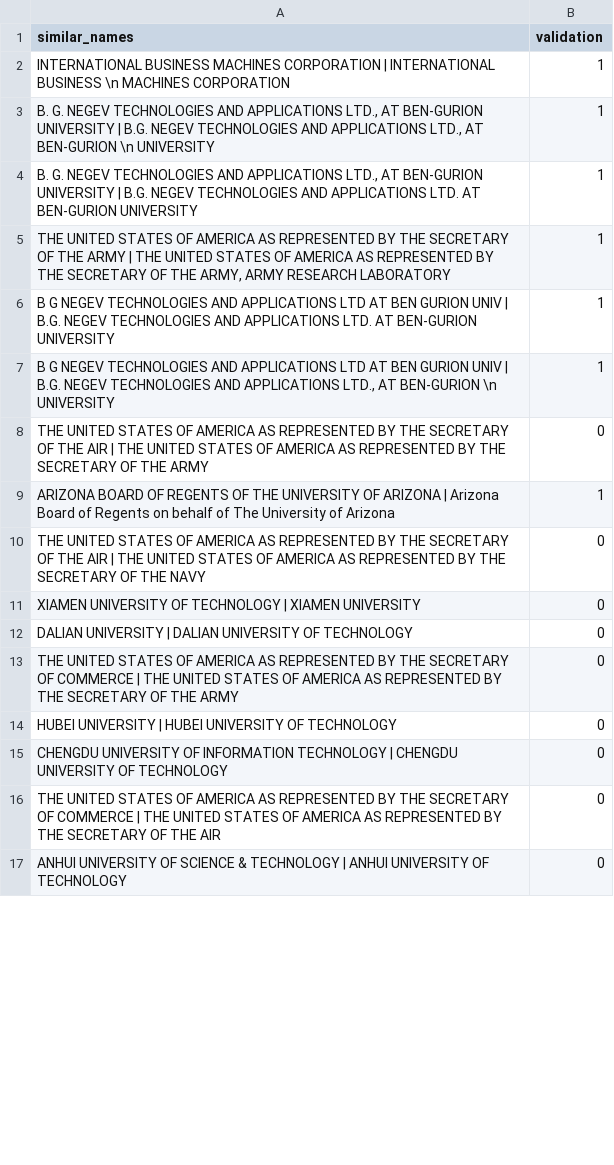
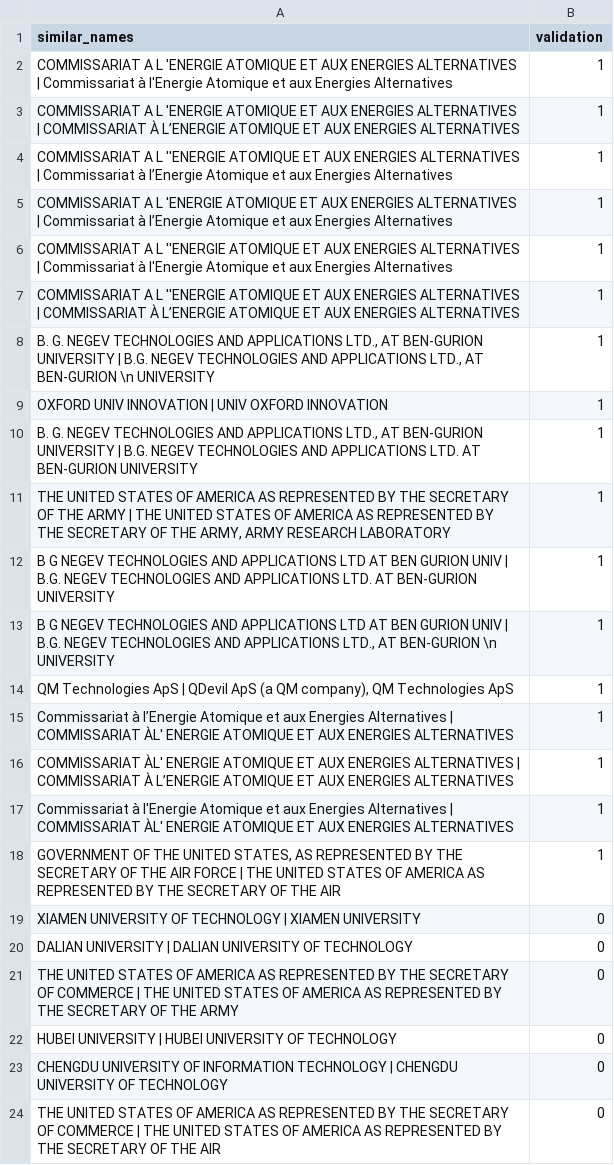
Before and after one commit to LudovicaIvaldi/Group15_innovation, a CSV file: entity-linking/validated_recall.csv, drawn as a sheet; only a part is shown; the shorter side is filled out with more unchanged rows; the diff covers the shown part only.

```diff
--- a/entity-linking/validated_recall.csv
+++ b/entity-linking/validated_recall.csv
@@ -1,4 +1,10 @@
 similar_names,validation
-INTERNATIONAL BUSINESS MACHINES CORPORATION | INTERNATIONAL BUSINESS \n MACHINES CORPORATION,1
+COMMISSARIAT A L 'ENERGIE ATOMIQUE ET AUX ENERGIES ALTERNATIVES | Commissariat à l'Energie Atomique et aux Energies Alternatives,1
+COMMISSARIAT A L 'ENERGIE ATOMIQUE ET AUX ENERGIES ALTERNATIVES | COMMISSARIAT À L’ENERGIE ATOMIQUE ET AUX ENERGIES ALTERNATIVES,1
+COMMISSARIAT A L ''ENERGIE ATOMIQUE ET AUX ENERGIES ALTERNATIVES | Commissariat à l’Energie Atomique et aux Energies Alternatives,1
+COMMISSARIAT A L 'ENERGIE ATOMIQUE ET AUX ENERGIES ALTERNATIVES | Commissariat à l’Energie Atomique et aux Energies Alternatives,1
+COMMISSARIAT A L ''ENERGIE ATOMIQUE ET AUX ENERGIES ALTERNATIVES | Commissariat à l'Energie Atomique et aux Energies Alternatives,1
+COMMISSARIAT A L ''ENERGIE ATOMIQUE ET AUX ENERGIES ALTERNATIVES | COMMISSARIAT À L’ENERGIE ATOMIQUE ET AUX ENERGIES ALTERNATIVES,1
 "B. G. NEGEV TECHNOLOGIES AND APPLICATIONS LTD., AT BEN-GURION UNIVERSITY | B.G. NEGEV TECHNOLOGIES AND APPLICATIONS LTD., AT BEN-GURION \n UNIVERSITY",1
+OXFORD UNIV INNOVATION | UNIV OXFORD INNOVATION,1
 "B. G. NEGEV TECHNOLOGIES AND APPLICATIONS LTD., AT BEN-GURION UNIVERSITY | B.G. NEGEV TECHNOLOGIES AND APPLICATIONS LTD. AT BEN-GURION UNIVERSITY",1
@@ -7,5 +13,7 @@ B G NEGEV TECHNOLOGIES AND APPLICATIONS LTD AT BEN GURION UNIV | B.G. NEGEV TECH
 "B G NEGEV TECHNOLOGIES AND APPLICATIONS LTD AT BEN GURION UNIV | B.G. NEGEV TECHNOLOGIES AND APPLICATIONS LTD., AT BEN-GURION \n UNIVERSITY",1
-THE UNITED STATES OF AMERICA AS REPRESENTED BY THE SECRETARY OF THE AIR | THE UNITED STATES OF AMERICA AS REPRESENTED BY THE SECRETARY OF THE ARMY,0
-ARIZONA BOARD OF REGENTS OF THE UNIVERSITY OF ARIZONA | Arizona Board of Regents on behalf of The University of Arizona,1
-THE UNITED STATES OF AMERICA AS REPRESENTED BY THE SECRETARY OF THE AIR | THE UNITED STATES OF AMERICA AS REPRESENTED BY THE SECRETARY OF THE NAVY,0
+"QM Technologies ApS | QDevil ApS (a QM company), QM Technologies ApS",1
+Commissariat à l’Energie Atomique et aux Energies Alternatives | COMMISSARIAT ÀL' ENERGIE ATOMIQUE ET AUX ENERGIES ALTERNATIVES,1
+COMMISSARIAT ÀL' ENERGIE ATOMIQUE ET AUX ENERGIES ALTERNATIVES | COMMISSARIAT À L’ENERGIE ATOMIQUE ET AUX ENERGIES ALTERNATIVES,1
+Commissariat à l'Energie Atomique et aux Energies Alternatives | COMMISSARIAT ÀL' ENERGIE ATOMIQUE ET AUX ENERGIES ALTERNATIVES,1
+"GOVERNMENT OF THE UNITED STATES, AS REPRESENTED BY THE SECRETARY OF THE AIR FORCE | THE UNITED STATES OF AMERICA AS REPRESENTED BY THE SECRETARY OF THE AIR",1
 XIAMEN UNIVERSITY OF TECHNOLOGY | XIAMEN UNIVERSITY,0
```
Also changed, not shown: 6 added rows and 14 removed rows elsewhere in this file, entity-linking/validate_precision.csv, entity-linking/validate_recall.csv, 2 other files.
